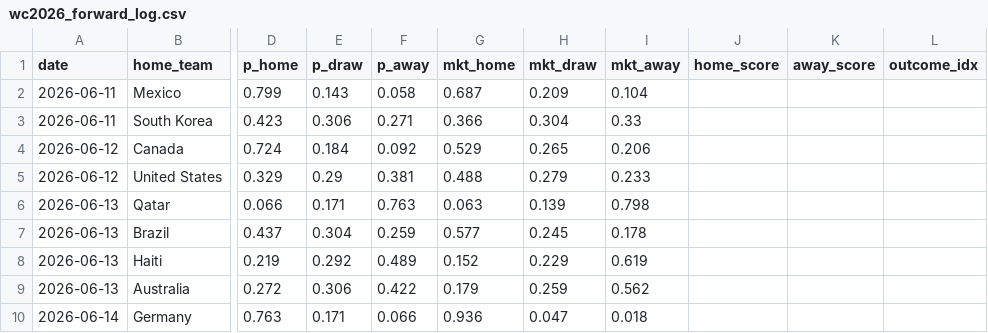
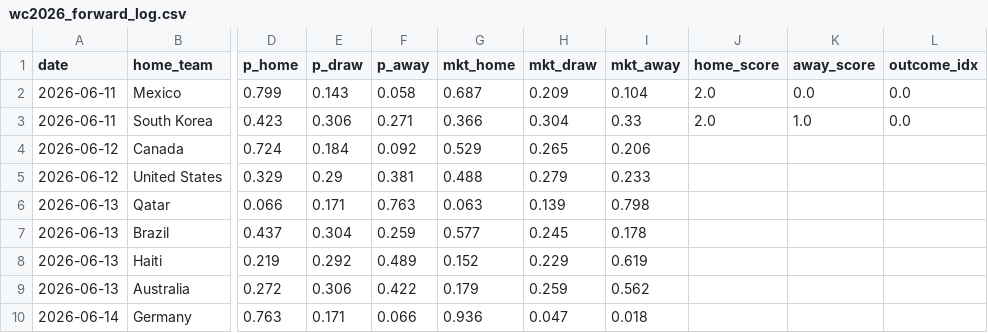
Before and after one commit to dorbarda/worldcup2026mode, a CSV file: data/external/wc2026_forward_log.csv, drawn as a sheet; only a part is shown, gaps mark what is left out; the diff names each change by its address in the sheet, - before the commit and + after, or states it on an @@ line.

```diff
--- a/data/external/wc2026_forward_log.csv
+++ b/data/external/wc2026_forward_log.csv
-J2:J3 (home_score): (empty)
+J2:J3 (home_score): 2.0
-K2 (away_score): (empty)
+K2 (away_score): 0.0
-L2:L3 (outcome_idx): (empty)
+L2:L3 (outcome_idx): 0.0
-K3 (away_score): (empty)
+K3 (away_score): 1.0
```
Also changed, not shown: data/external/wc2026_odds.csv, reports/wc2026_predictions.csv, 8 other files.
